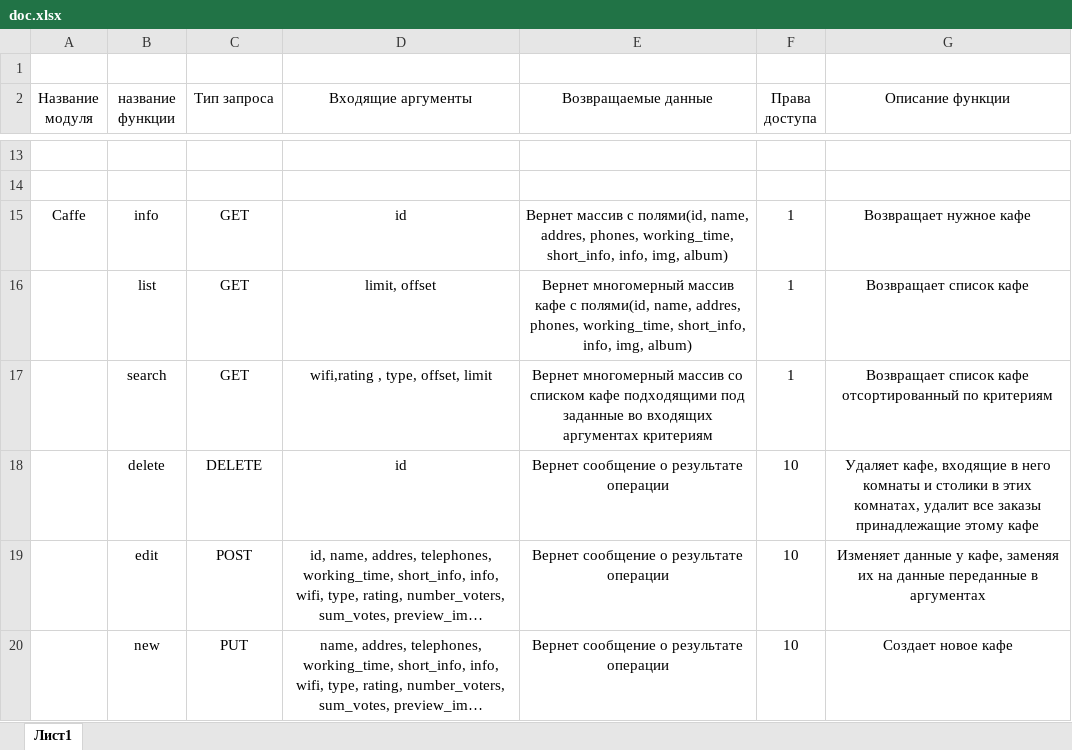
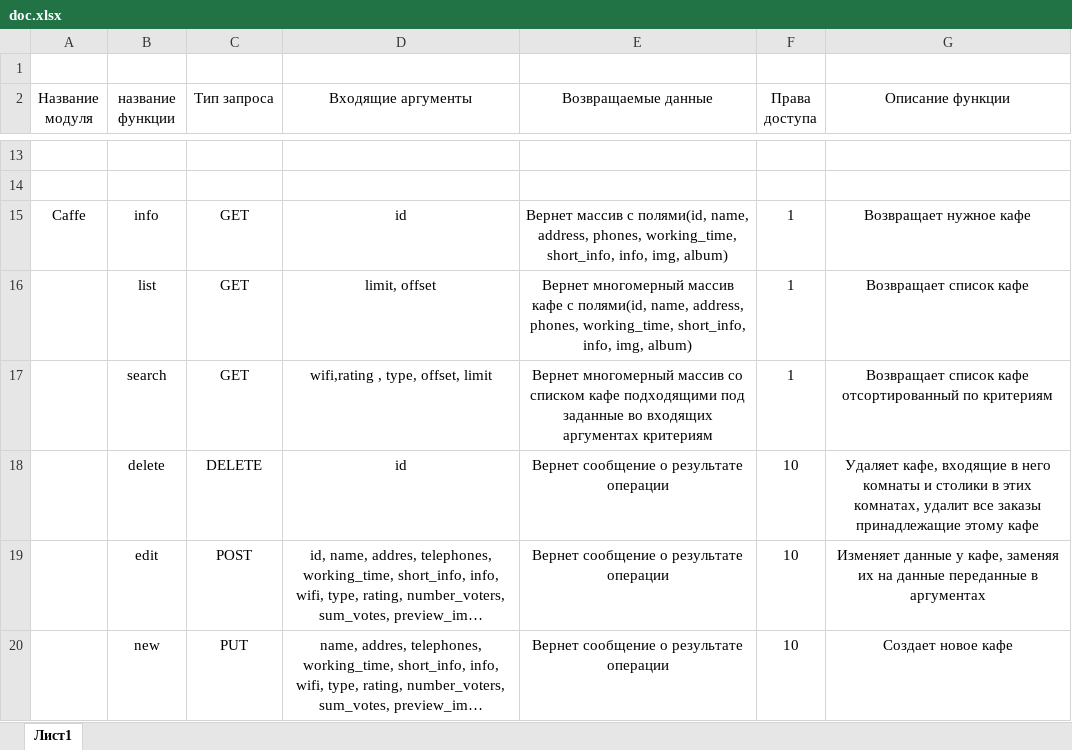
Before and after one commit to caffe-orders/api.caffe-orders.ru, an Excel workbook: documentation/doc.xlsx, sheet Лист1, drawn as a sheet; only a part is shown, gaps mark what is left out; long unchanged cells end in …; values as stored, in another font and other column widths than the file's, no borders; the diff names each change by its address in the sheet, - before the commit and + after, or states it on an @@ line.

Commit message:
add caffes module and functions list info and delete on it by clainatomi

```diff
--- a/documentation/doc.xlsx (sheet Лист1)
+++ b/documentation/doc.xlsx (sheet Лист1)
-E15 (Возвращаемые данные): …полями(id, name, addres, phones, working_time,…
+E15 (Возвращаемые данные): …полями(id, name, address, phones, working_time,…
-E16 (Возвращаемые данные): …полями(id, name, addres, phones, working_time,…
+E16 (Возвращаемые данные): …полями(id, name, address, phones, working_time,…
```
Also changed, not shown: 1 other file.
